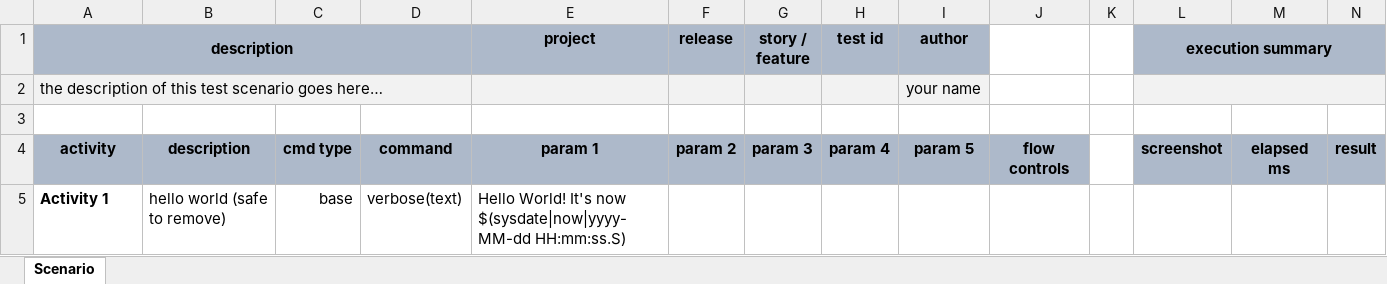
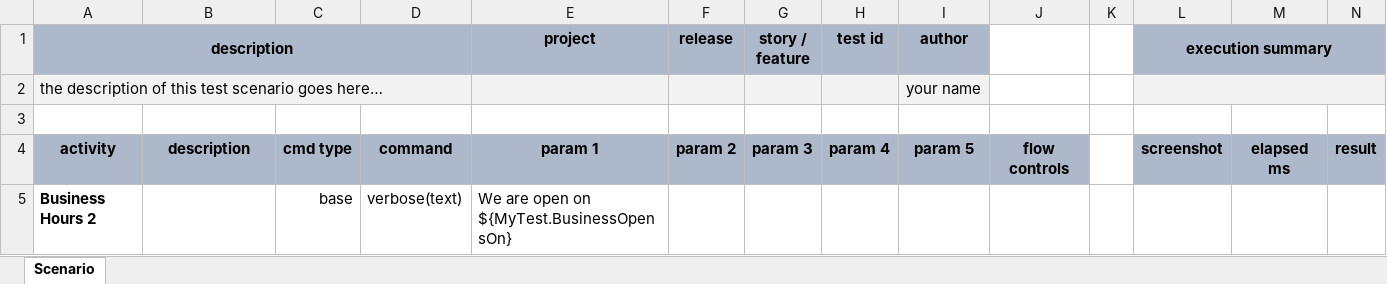
Before and after one commit to nexiality/tutorials, an Excel workbook: examples/data-management/artifact/script/PlanControl2.xlsx, sheet Scenario, drawn as a sheet; only a part is shown; values as stored, in another font and other column widths than the file's, no borders; conditional formats not drawn; removed rows and columns are numbered as before the commit, all else as after; rows hold the shown columns only; the diff names each change by its address in the sheet, - before the commit and + after, or states it on an @@ line.

Commit message:
WIP Targeted Data Strategy examples
Signed-off-by: automike <mikeliucc@users.noreply.github.com>

```diff
--- a/examples/data-management/artifact/script/PlanControl2.xlsx (sheet Scenario)
+++ b/examples/data-management/artifact/script/PlanControl2.xlsx (sheet Scenario)
-row 5: Activity 1 | hello world (safe to remove) | base | verbose(text) | Hello World! It's now $(sysdate|now|yyyy-MM-dd HH:mm:ss.S)
+row 5: Business Hours 2 |  | base | verbose(text) | We are open on ${MyTest.BusinessOpensOn}
```
Also changed, not shown: examples/data-management/artifact/data/PlanControl1.data.xlsx, examples/data-management/artifact/data/PlanControl2.data.xlsx, 4 other files.
